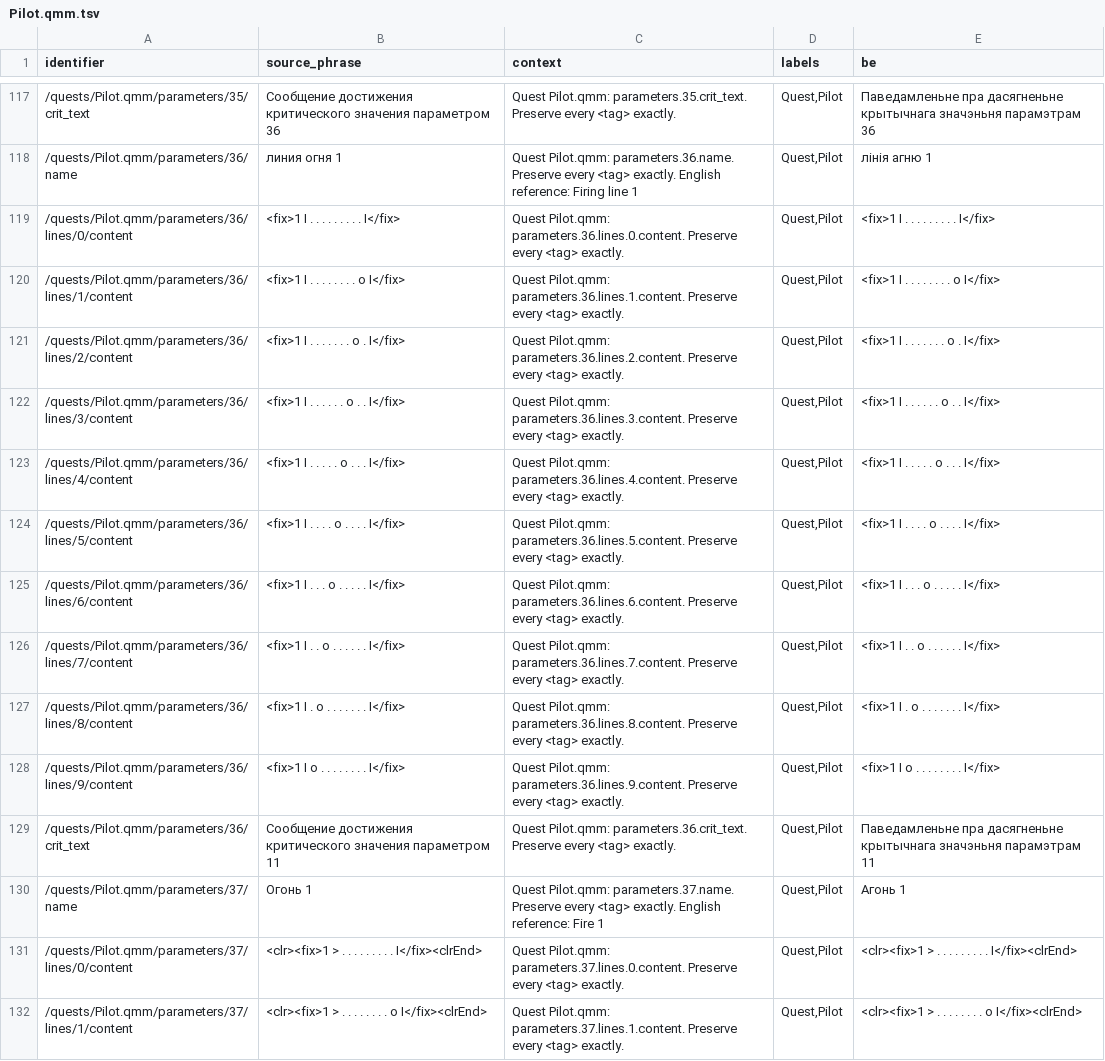
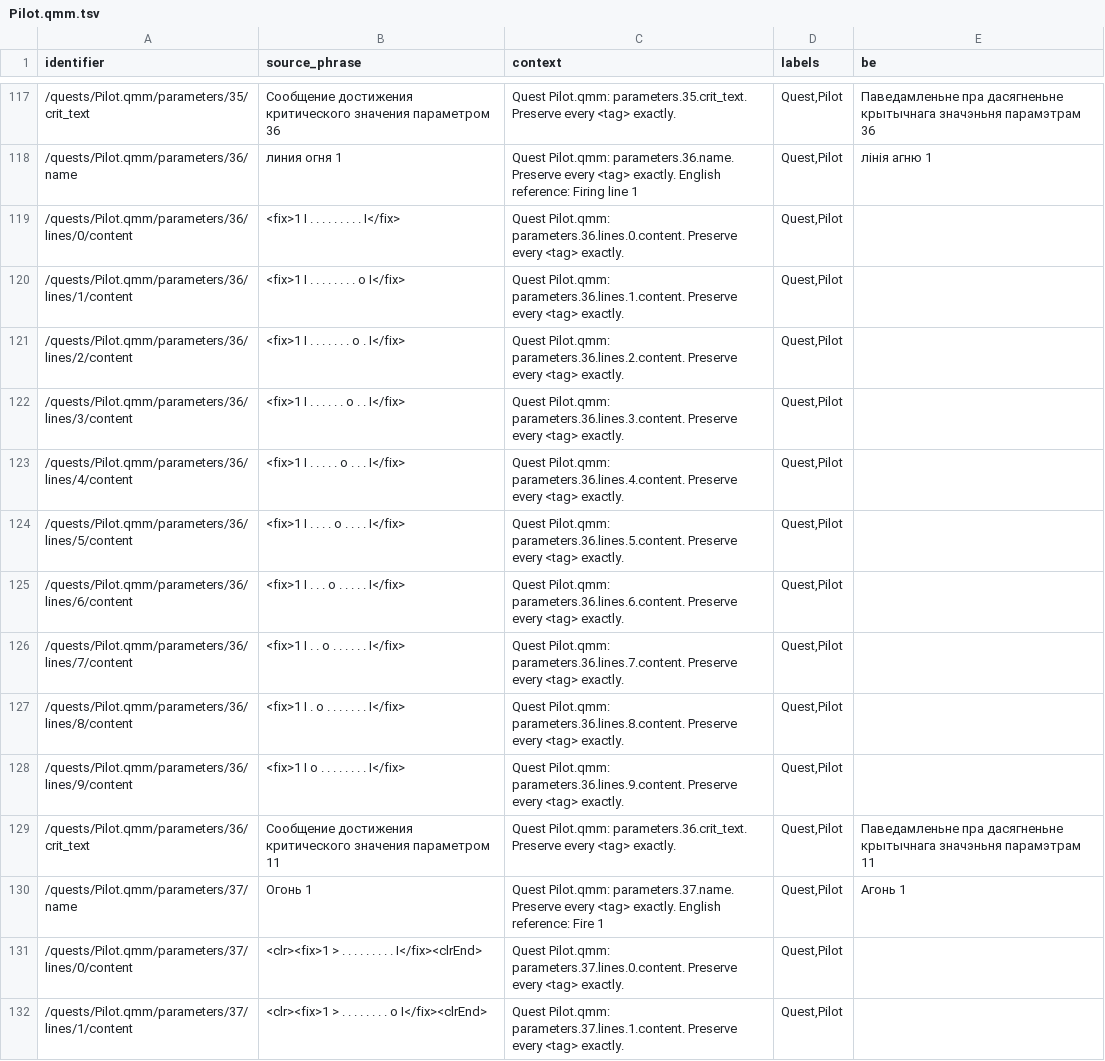
Before and after one commit to siarhei-zavadski/space-rangers-be-translation, a TSV file: crowdin/quests/Pilot.qmm.tsv, drawn as a sheet; only a part is shown, gaps mark what is left out; the diff covers the shown part only; the diff names each change by its address in the sheet, - before the commit and + after, or states it on an @@ line.

Commit message:
Update translations from Crowdin

```diff
--- a/crowdin/quests/Pilot.qmm.tsv
+++ b/crowdin/quests/Pilot.qmm.tsv
-E119 (be): <fix>1 I . . . . . . . . . I</fix>
+E119 (be): (empty)
-E120 (be): <fix>1 I . . . . . . . . o I</fix>
+E120 (be): (empty)
-E121 (be): <fix>1 I . . . . . . . o . I</fix>
+E121 (be): (empty)
-E122 (be): <fix>1 I . . . . . . o . . I</fix>
+E122 (be): (empty)
-E123 (be): <fix>1 I . . . . . o . . . I</fix>
+E123 (be): (empty)
-E124 (be): <fix>1 I . . . . o . . . . I</fix>
+E124 (be): (empty)
-E125 (be): <fix>1 I . . . o . . . . . I</fix>
+E125 (be): (empty)
-E126 (be): <fix>1 I . . o . . . . . . I</fix>
+E126 (be): (empty)
-E127 (be): <fix>1 I . o . . . . . . . I</fix>
+E127 (be): (empty)
-E128 (be): <fix>1 I o . . . . . . . . I</fix>
+E128 (be): (empty)
-E131 (be): <clr><fix>1 > . . . . . . . . . I</fix><clrEnd>
+E131 (be): (empty)
-E132 (be): <clr><fix>1 > . . . . . . . . o I</fix><clrEnd>
+E132 (be): (empty)
```
Also changed, not shown: 119 edited cells elsewhere in this file, crowdin/quests/Citadels.qmm.tsv, crowdin/quests/Election.qmm.tsv, 35 other files.
